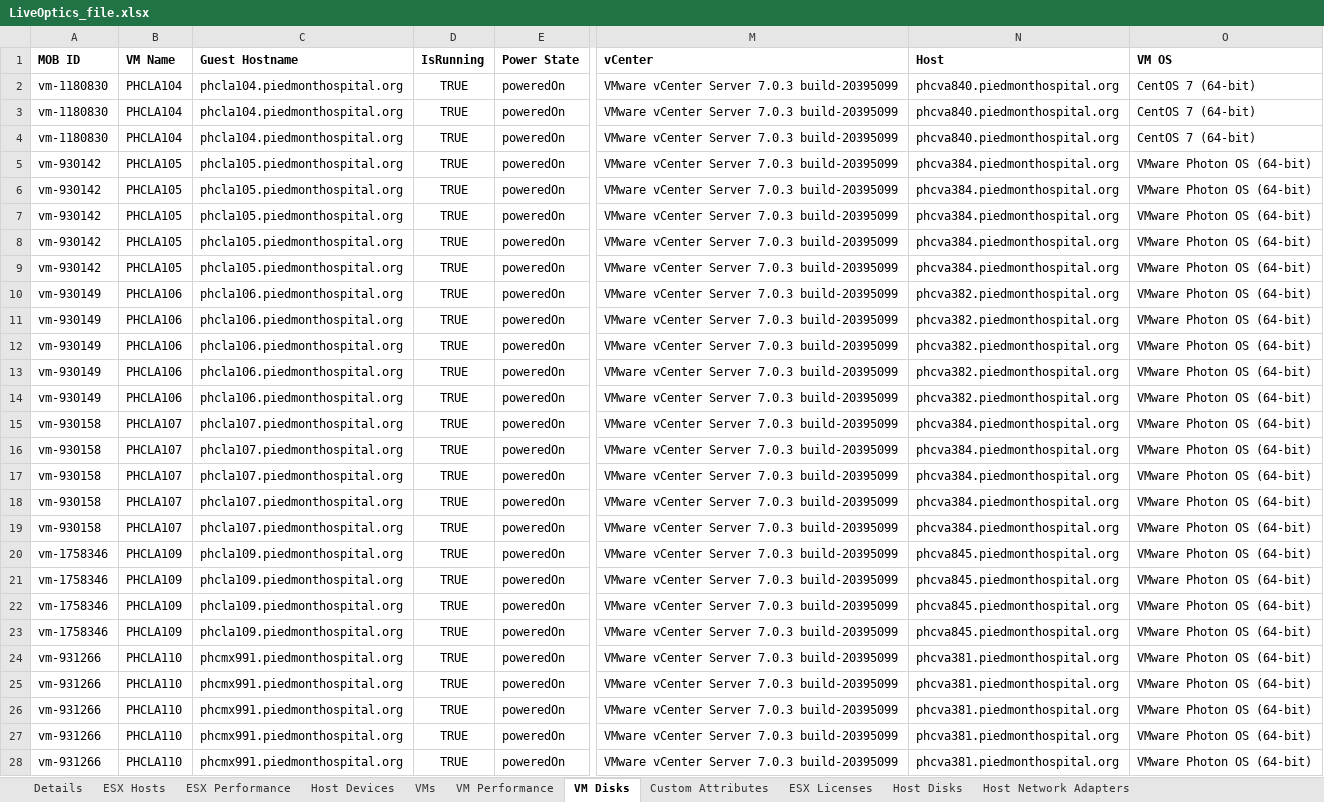
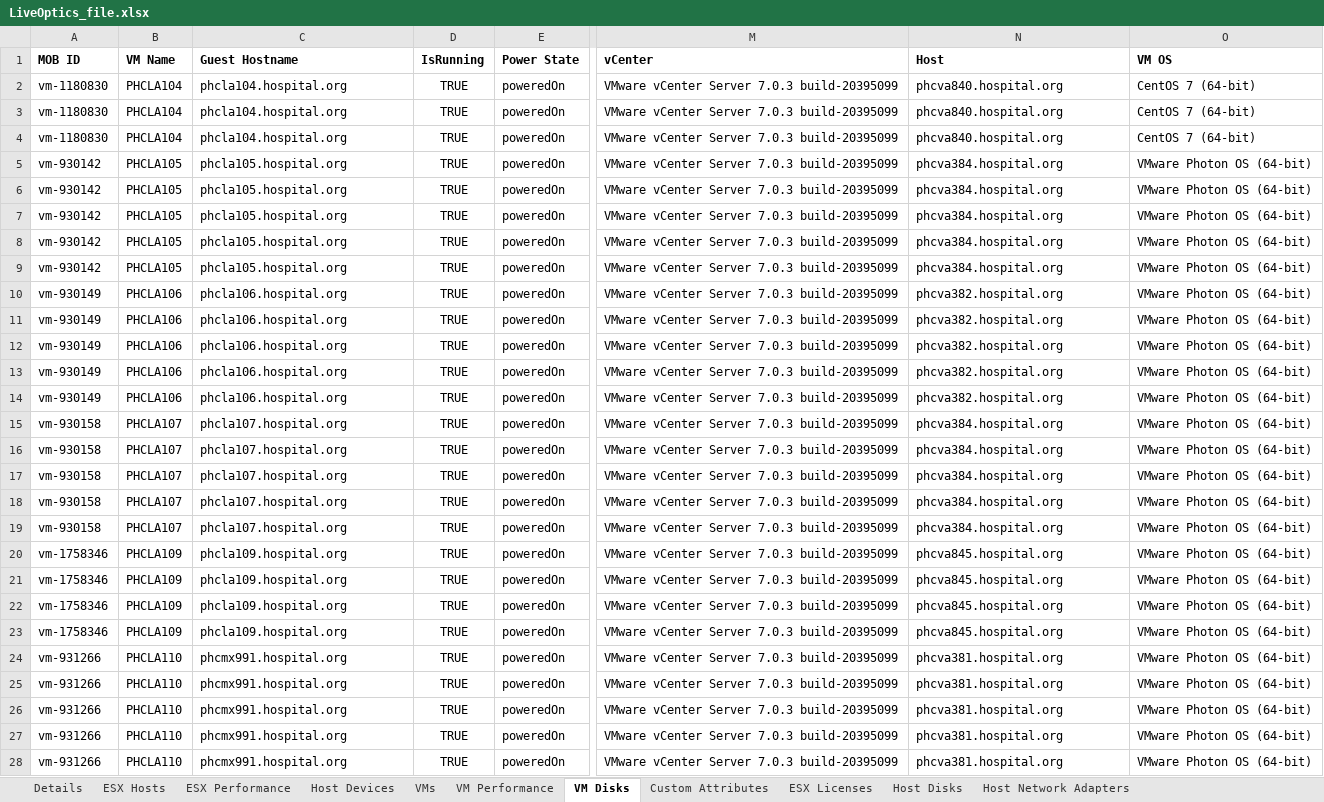
Before and after one commit to vmware-archive/vmware-cloud-sizer-companion-cli, an Excel workbook: input/LiveOptics_file.xlsx, sheet VM Disks, drawn as a sheet; only a part is shown, gaps mark what is left out; values as stored, in another font and other column widths than the file's, no borders; table styles not drawn; the diff covers the shown part only; the diff names each change by its address in the sheet, - before the commit and + after, or states it on an @@ line.

```diff
--- a/input/LiveOptics_file.xlsx (sheet VM Disks)
+++ b/input/LiveOptics_file.xlsx (sheet VM Disks)
-C2:C4 (Guest Hostname): phcla104.piedmonthospital.org
+C2:C4 (Guest Hostname): phcla104.hospital.org
-N2:N4 (Host): phcva840.piedmonthospital.org
+N2:N4 (Host): phcva840.hospital.org
-C5:C9 (Guest Hostname): phcla105.piedmonthospital.org
+C5:C9 (Guest Hostname): phcla105.hospital.org
-N5:N9 (Host): phcva384.piedmonthospital.org
+N5:N9 (Host): phcva384.hospital.org
-C10:C14 (Guest Hostname): phcla106.piedmonthospital.org
+C10:C14 (Guest Hostname): phcla106.hospital.org
-N10:N14 (Host): phcva382.piedmonthospital.org
+N10:N14 (Host): phcva382.hospital.org
-C15:C19 (Guest Hostname): phcla107.piedmonthospital.org
+C15:C19 (Guest Hostname): phcla107.hospital.org
-N15:N19 (Host): phcva384.piedmonthospital.org
+N15:N19 (Host): phcva384.hospital.org
-C20:C23 (Guest Hostname): phcla109.piedmonthospital.org
+C20:C23 (Guest Hostname): phcla109.hospital.org
-N20:N23 (Host): phcva845.piedmonthospital.org
+N20:N23 (Host): phcva845.hospital.org
-C24:C28 (Guest Hostname): phcmx991.piedmonthospital.org
+C24:C28 (Guest Hostname): phcmx991.hospital.org
-N24:N28 (Host): phcva381.piedmonthospital.org
+N24:N28 (Host): phcva381.hospital.org
```
Also changed, not shown: 6 edited cells elsewhere in this sheet, sheet Host Disks, sheet VMs, sheet Host Network Adapters, sheet Host Devices, sheet VM Performance, sheet ESX Licenses, 2 more sheets, 6 other files.
